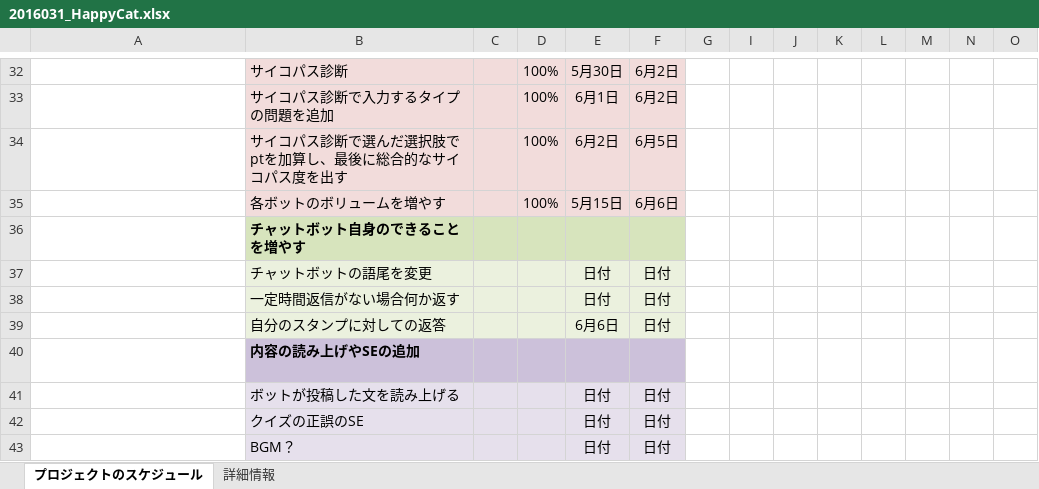
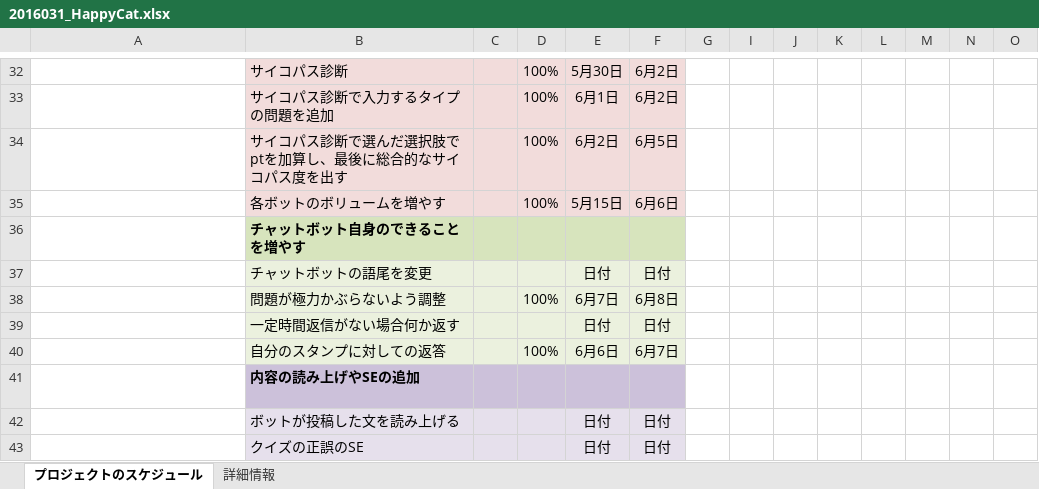
Before and after one commit to haru2016031/23_4, an Excel workbook: 2016031_HappyCat.xlsx, sheet プロジェクトのスケジュール, drawn as a sheet; only a part is shown, gaps mark what is left out; the shorter side is filled out with more unchanged rows; values as stored, in another font and other column widths than the file's, no borders; conditional formats not drawn; addresses are those after the commit; rows hold the shown columns only; the diff names each change by its address in the sheet, - before the commit and + after, or states it on an @@ line.

```diff
--- a/2016031_HappyCat.xlsx (sheet プロジェクトのスケジュール)
+++ b/2016031_HappyCat.xlsx (sheet プロジェクトのスケジュール)
+row 38:  | 問題が極力かぶらないよう調整 |  | 100% | 6月7日 | 6月8日
-D40: (empty)
+D40: 100%
-F40: 日付
+F40: 6月7日
```
Also changed, not shown: hidden cells, 13 other files.
